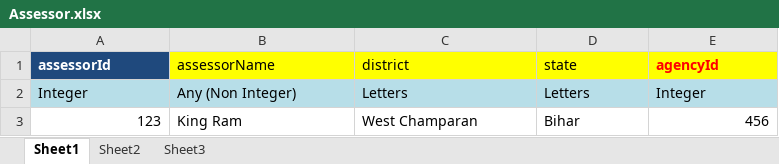
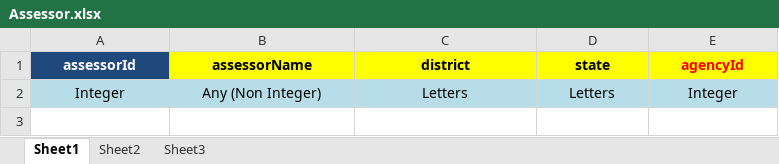
Before and after one commit to SmaltAndBeryl/Internship_2017, an Excel workbook: SSDMS_Requirements/SCGJ_Updated_Excel/Assessor.xlsx, sheet Sheet1, drawn as a sheet; values as stored, in another font and other column widths than the file's, no borders; the diff names each change by its address in the sheet, - before the commit and + after, or states it on an @@ line.

```diff
--- a/SSDMS_Requirements/SCGJ_Updated_Excel/Assessor.xlsx (sheet Sheet1)
+++ b/SSDMS_Requirements/SCGJ_Updated_Excel/Assessor.xlsx (sheet Sheet1)
-A1:E2 alignment: left
+A1:E2 alignment: center
-B1:D1 bold: off
+B1:D1 bold: on
-row 3: 123 | King Ram | West Champaran | Bihar | 456
```
Also changed, not shown: SSDMS_Requirements/SCGJ_Updated_Excel/Assessment_Agency.xlsx, SSDMS_Requirements/SCGJ_Updated_Excel/Batch.xlsx, 5 other files.
